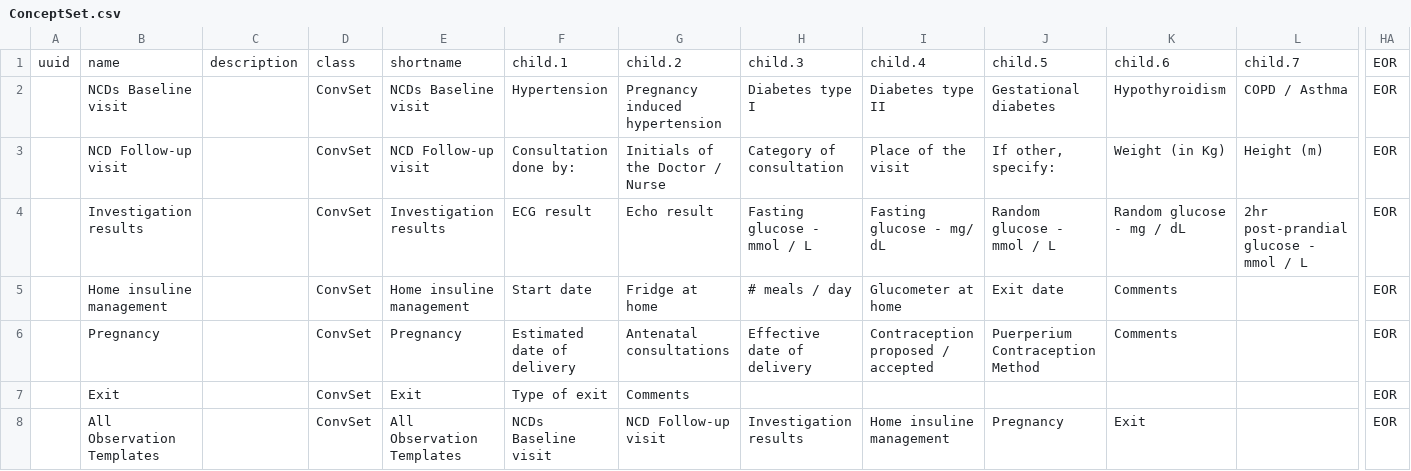
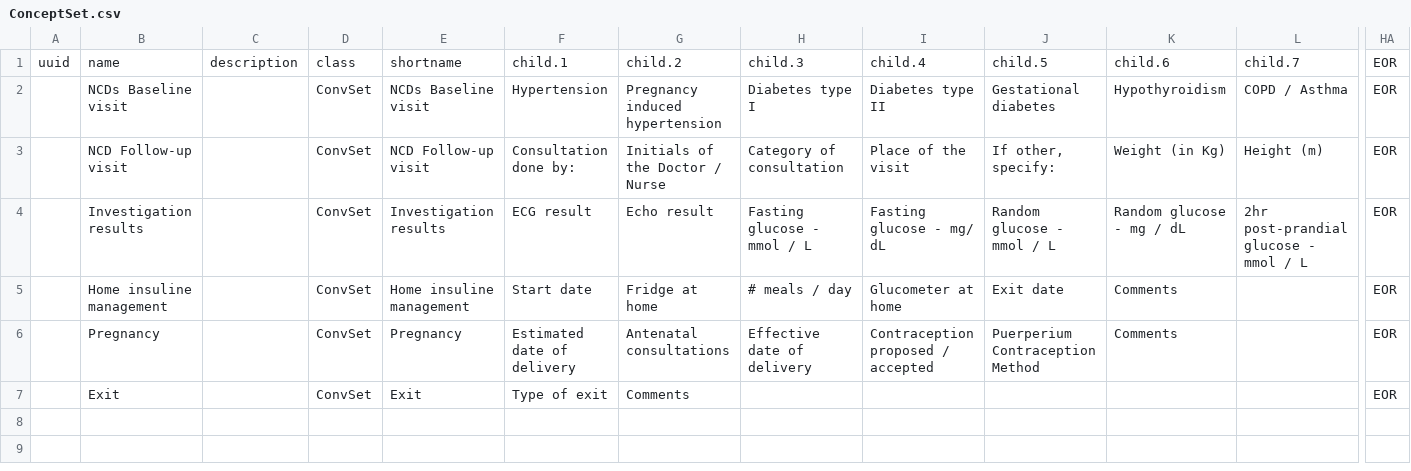
Before and after one commit to DWB-eHealth/bahmni-lite-config, a CSV file: csv/ConceptSet.csv, drawn as a sheet; only a part is shown, gaps mark what is left out; rows hold the shown columns only; the diff names each change by its address in the sheet, - before the commit and + after, or states it on an @@ line.

```diff
--- a/csv/ConceptSet.csv
+++ b/csv/ConceptSet.csv
-row 8:  | All Observation Templates |  | ConvSet | All Observation Templates | NCDs Baseline visit | NCD Follow-up visit | Investigation results | Home insuline management | Pregnancy | Exit |  | EOR
```
Also changed, not shown: 11 other files.
